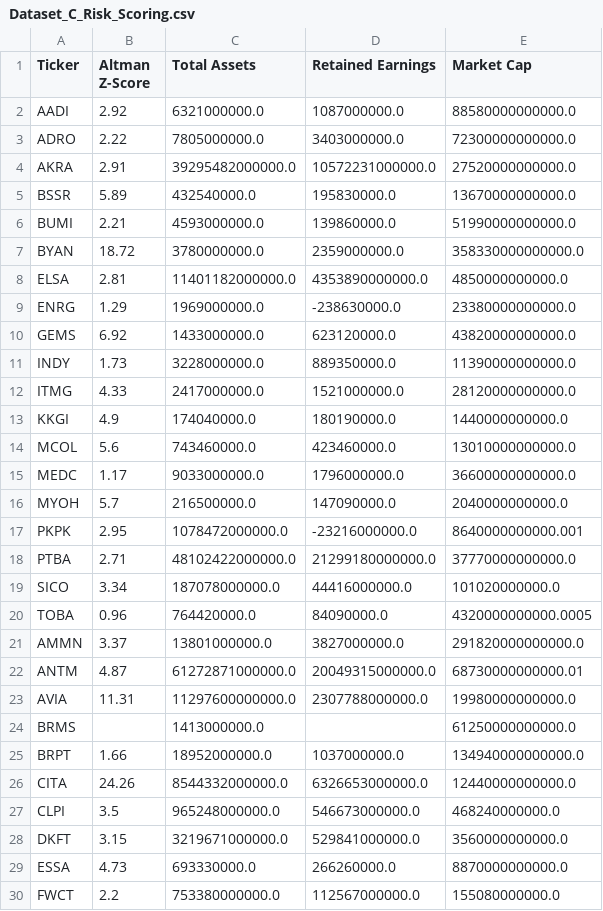
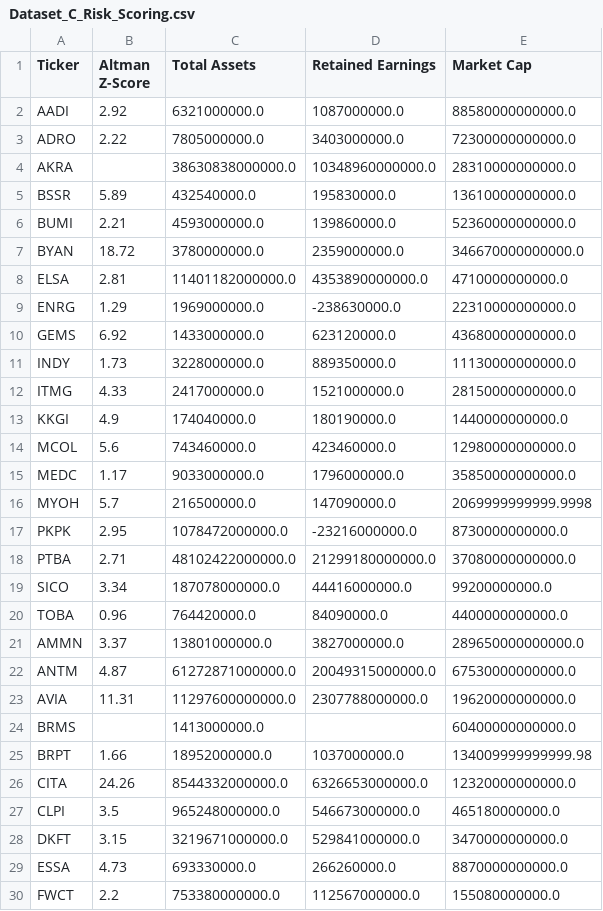
Before and after one commit to dodoreminica/pressure-monitor, a CSV file: Dataset_C_Risk_Scoring.csv, drawn as a sheet; only a part is shown; the diff covers the shown part only.

```diff
--- a/Dataset_C_Risk_Scoring.csv
+++ b/Dataset_C_Risk_Scoring.csv
@@ -3,27 +3,27 @@ AADI,2.92,6321000000.0,1087000000.0,88580000000000.0
 ADRO,2.22,7805000000.0,3403000000.0,72300000000000.0
-AKRA,2.91,39295482000000.0,10572231000000.0,27520000000000.0
-BSSR,5.89,432540000.0,195830000.0,13670000000000.0
-BUMI,2.21,4593000000.0,139860000.0,51990000000000.0
-BYAN,18.72,3780000000.0,2359000000.0,358330000000000.0
-ELSA,2.81,11401182000000.0,4353890000000.0,4850000000000.0
-ENRG,1.29,1969000000.0,-238630000.0,23380000000000.0
-GEMS,6.92,1433000000.0,623120000.0,43820000000000.0
-INDY,1.73,3228000000.0,889350000.0,11390000000000.0
-ITMG,4.33,2417000000.0,1521000000.0,28120000000000.0
+AKRA,,38630838000000.0,10348960000000.0,28310000000000.0
+BSSR,5.89,432540000.0,195830000.0,13610000000000.0
+BUMI,2.21,4593000000.0,139860000.0,52360000000000.0
+BYAN,18.72,3780000000.0,2359000000.0,346670000000000.0
+ELSA,2.81,11401182000000.0,4353890000000.0,4710000000000.0
+ENRG,1.29,1969000000.0,-238630000.0,22310000000000.0
+GEMS,6.92,1433000000.0,623120000.0,43680000000000.0
+INDY,1.73,3228000000.0,889350000.0,11130000000000.0
+ITMG,4.33,2417000000.0,1521000000.0,28150000000000.0
 KKGI,4.9,174040000.0,180190000.0,1440000000000.0
-MCOL,5.6,743460000.0,423460000.0,13010000000000.0
-MEDC,1.17,9033000000.0,1796000000.0,36600000000000.0
-MYOH,5.7,216500000.0,147090000.0,2040000000000.0
-PKPK,2.95,1078472000000.0,-23216000000.0,8640000000000.001
-PTBA,2.71,48102422000000.0,21299180000000.0,37770000000000.0
-SICO,3.34,187078000000.0,44416000000.0,101020000000.0
-TOBA,0.96,764420000.0,84090000.0,4320000000000.0005
-AMMN,3.37,13801000000.0,3827000000.0,291820000000000.0
-ANTM,4.87,61272871000000.0,20049315000000.0,68730000000000.01
-AVIA,11.31,11297600000000.0,2307788000000.0,19980000000000.0
-BRMS,,1413000000.0,,61250000000000.0
-BRPT,1.66,18952000000.0,1037000000.0,134940000000000.0
-CITA,24.26,8544332000000.0,6326653000000.0,12440000000000.0
-CLPI,3.5,965248000000.0,546673000000.0,468240000000.0
-DKFT,3.15,3219671000000.0,529841000000.0,3560000000000.0
+MCOL,5.6,743460000.0,423460000.0,12980000000000.0
+MEDC,1.17,9033000000.0,1796000000.0,35850000000000.0
+MYOH,5.7,216500000.0,147090000.0,2069999999999.9998
+PKPK,2.95,1078472000000.0,-23216000000.0,8730000000000.0
+PTBA,2.71,48102422000000.0,21299180000000.0,37080000000000.0
+SICO,3.34,187078000000.0,44416000000.0,99200000000.0
+TOBA,0.96,764420000.0,84090000.0,4400000000000.0
+AMMN,3.37,13801000000.0,3827000000.0,289650000000000.0
+ANTM,4.87,61272871000000.0,20049315000000.0,67530000000000.0
+AVIA,11.31,11297600000000.0,2307788000000.0,19620000000000.0
+BRMS,,1413000000.0,,60400000000000.0
+BRPT,1.66,18952000000.0,1037000000.0,134009999999999.98
+CITA,24.26,8544332000000.0,6326653000000.0,12320000000000.0
+CLPI,3.5,965248000000.0,546673000000.0,465180000000.0
+DKFT,3.15,3219671000000.0,529841000000.0,3470000000000.0
 ESSA,4.73,693330000.0,266260000.0,8870000000000.0
```
Also changed, not shown: 145 edited cells elsewhere in this file, Dataset_A_Laporan_Keuangan.csv, Dataset_B_Harga_Wajar.csv, 2 other files.
